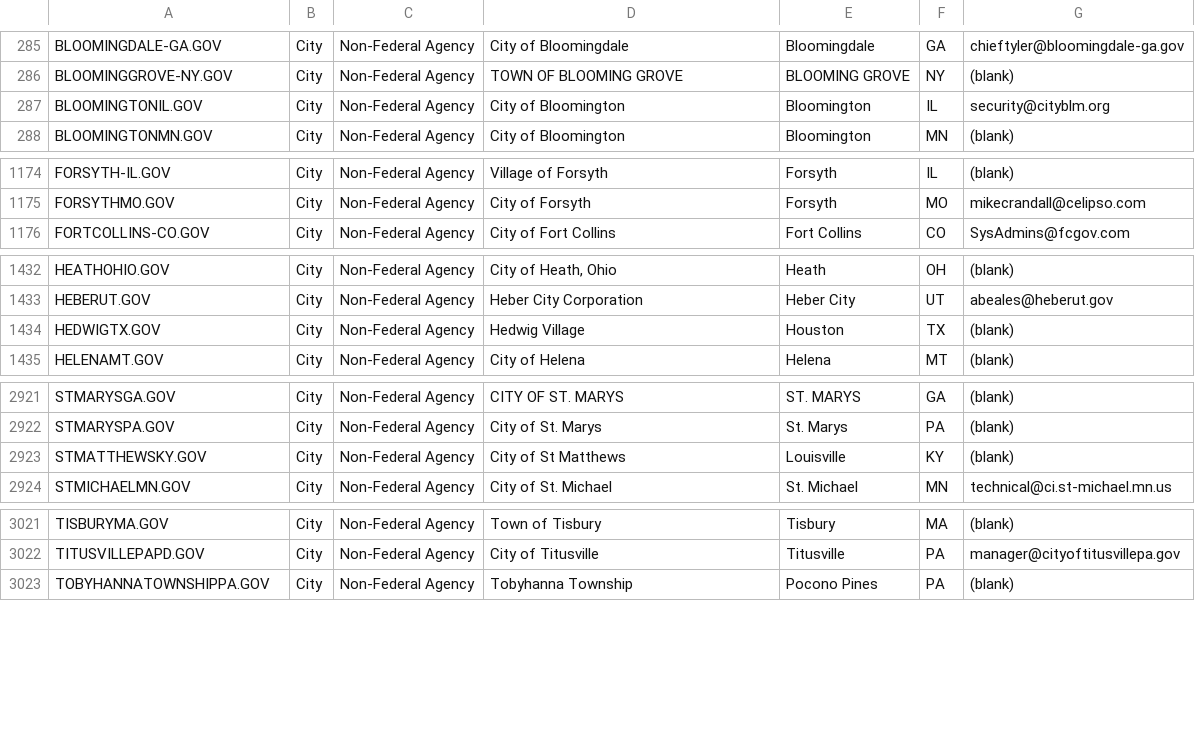
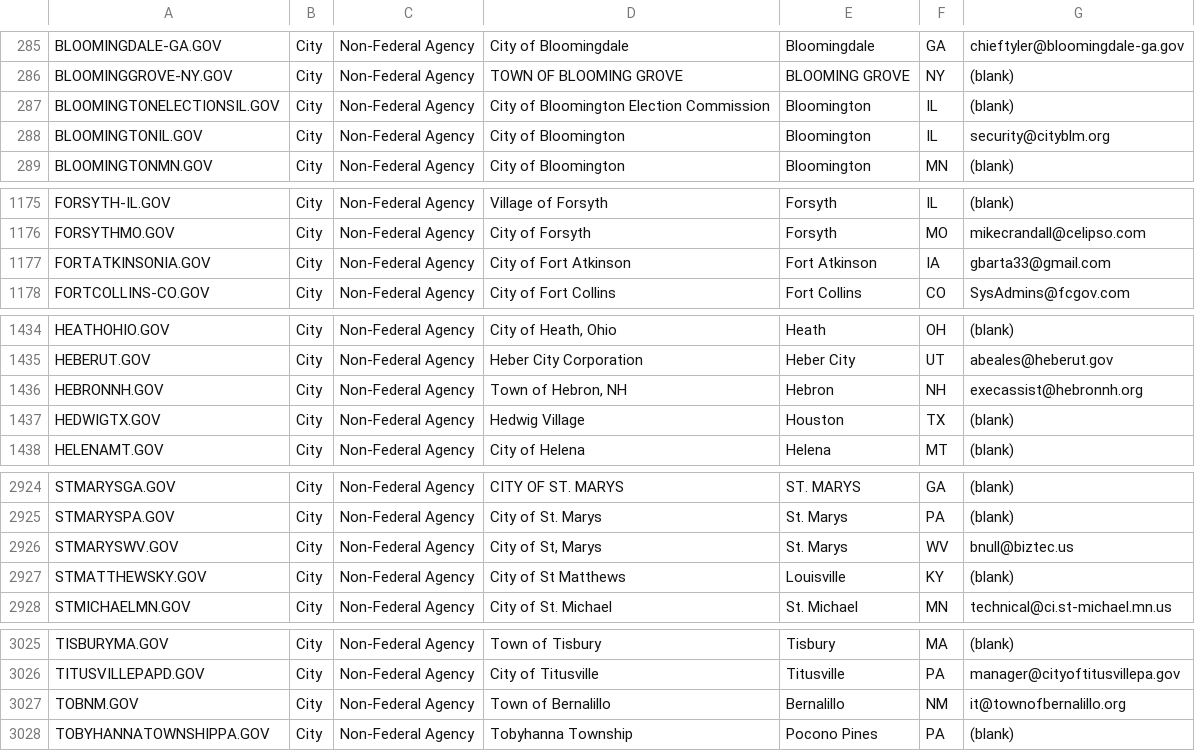
Before and after one commit to climber-girl/dotgov-data, a CSV file: current-full.csv, drawn as a sheet; only a part is shown, gaps mark what is left out; the diff covers the shown part only; the diff names each change by its address in the sheet, - before the commit and + after, or states it on an @@ line.

Commit message:
Flat: latest data (2022-03-10T06:26:35.977Z) {   "date": "2022-03-10T06:26:35.977Z",   "files": [     {       "name": "current-federal.csv",       "deltaBytes": 421,       "source": "https://domains.dotgov.gov/dotgov-web/publicreports/current-federal"     },     {       "name": "current-full.csv",       "deltaBytes": 1030,       "source": "https://domains.dotgov.gov/dotgov-web/publicreports/current-full"     }   ] }

```diff
--- a/current-full.csv
+++ b/current-full.csv
+row 287: BLOOMINGTONELECTIONSIL.GOV | City | Non-Federal Agency | City of Bloomington Election Commission | Bloomington | IL | (blank)
+row 1177: FORTATKINSONIA.GOV | City | Non-Federal Agency | City of Fort Atkinson | Fort Atkinson | IA | gbarta33@gmail.com
+row 1436: HEBRONNH.GOV | City | Non-Federal Agency | Town of Hebron, NH | Hebron | NH | execassist@hebronnh.org
+row 2926: STMARYSWV.GOV | City | Non-Federal Agency | City of St, Marys | St. Marys | WV | bnull@biztec.us
+row 3027: TOBNM.GOV | City | Non-Federal Agency | Town of Bernalillo | Bernalillo | NM | it@townofbernalillo.org
```
Also changed, not shown: 4 added rows and 2 edited cells elsewhere in this file, current-federal.csv.
